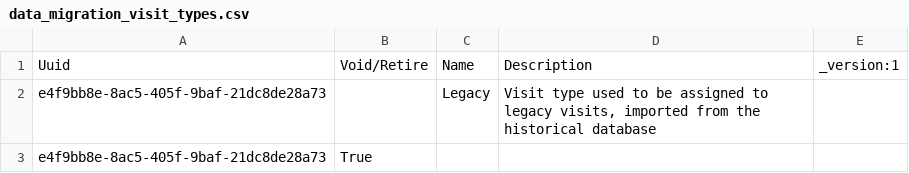
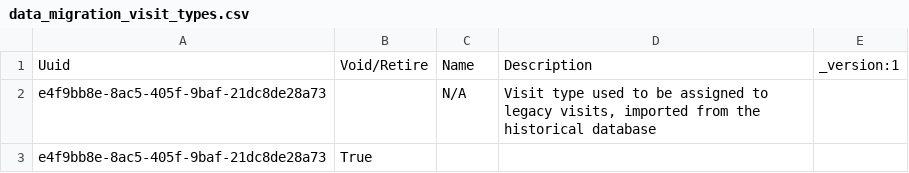
Before and after one commit to reagan-meant/openmrs-config-c2c, a CSV file: configuration/visittypes/data_migration_visit_types.csv, drawn as a sheet.

Commit message:
Change name of legacy visit type to N/A

```diff
--- a/configuration/visittypes/data_migration_visit_types.csv
+++ b/configuration/visittypes/data_migration_visit_types.csv
@@ -1,3 +1,3 @@
 Uuid,Void/Retire,Name,Description,_version:1
-e4f9bb8e-8ac5-405f-9baf-21dc8de28a73,,Legacy,"Visit type used to be assigned to legacy visits, imported from the historical database",
+e4f9bb8e-8ac5-405f-9baf-21dc8de28a73,,N/A,"Visit type used to be assigned to legacy visits, imported from the historical database",
 e4f9bb8e-8ac5-405f-9baf-21dc8de28a73,True,,,
```
